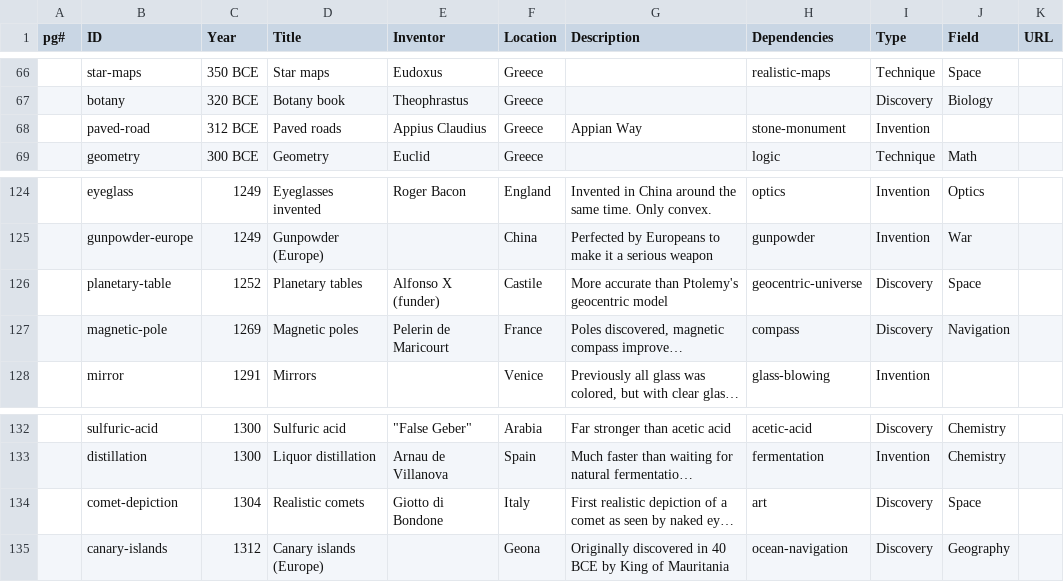
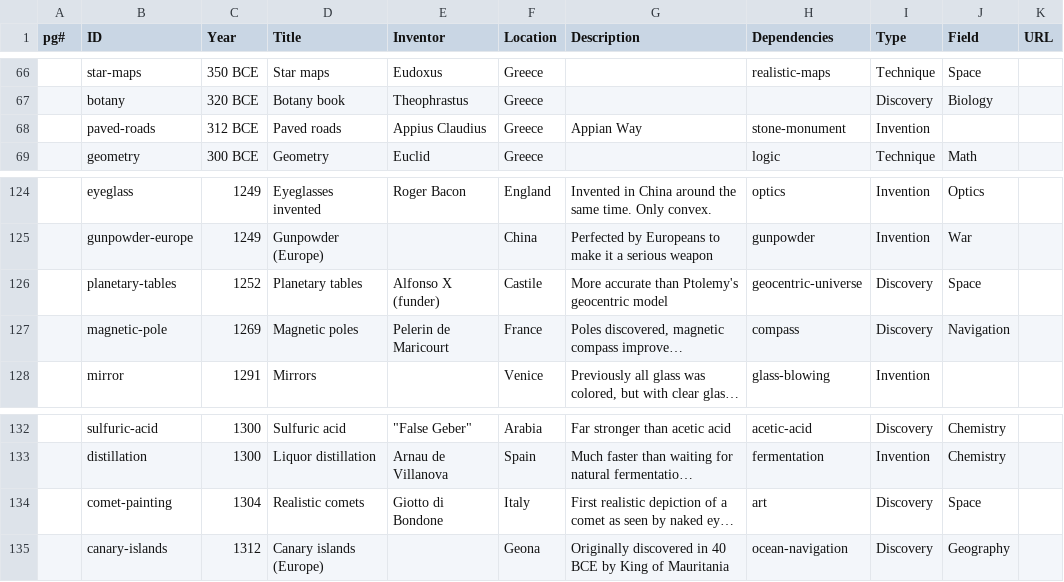
Before and after one commit to borismus/asimov, a CSV file: web/asimov-1700.csv, drawn as a sheet; only a part is shown, gaps mark what is left out; long unchanged cells end in …; the diff covers the shown part only; the diff names each change by its address in the sheet, - before the commit and + after, or states it on an @@ line.

```diff
--- a/web/asimov-1700.csv
+++ b/web/asimov-1700.csv
-B68 (ID): paved-road
+B68 (ID): paved-roads
-B126 (ID): planetary-table
+B126 (ID): planetary-tables
-B134 (ID): comet-depiction
+B134 (ID): comet-painting
```
Also changed, not shown: 14 edited cells elsewhere in this file, 5 other files.
